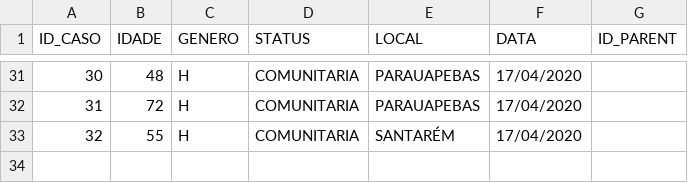
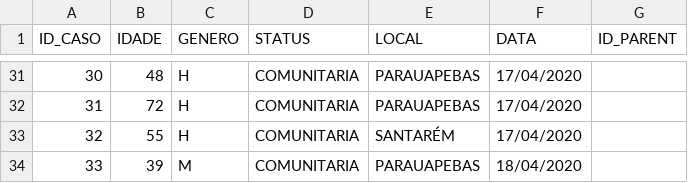
Before and after one commit to elvisthermo/Covid19-PA, a CSV file: datasets/mapeamento-obitos-confirmados-no-para.csv, drawn as a sheet; only a part is shown, gaps mark what is left out.

```diff
--- a/datasets/mapeamento-obitos-confirmados-no-para.csv
+++ b/datasets/mapeamento-obitos-confirmados-no-para.csv
@@ -33 +33,2 @@ ID_CASO,IDADE,GENERO,STATUS,LOCAL,DATA,ID_PARENT
 32,55,H,COMUNITARIA,SANTARÉM,17/04/2020
+33,39,M,COMUNITARIA,PARAUAPEBAS,18/04/2020
```
Also changed, not shown: datasets/mapeamento-casos-confirmados-no-para.csv.
